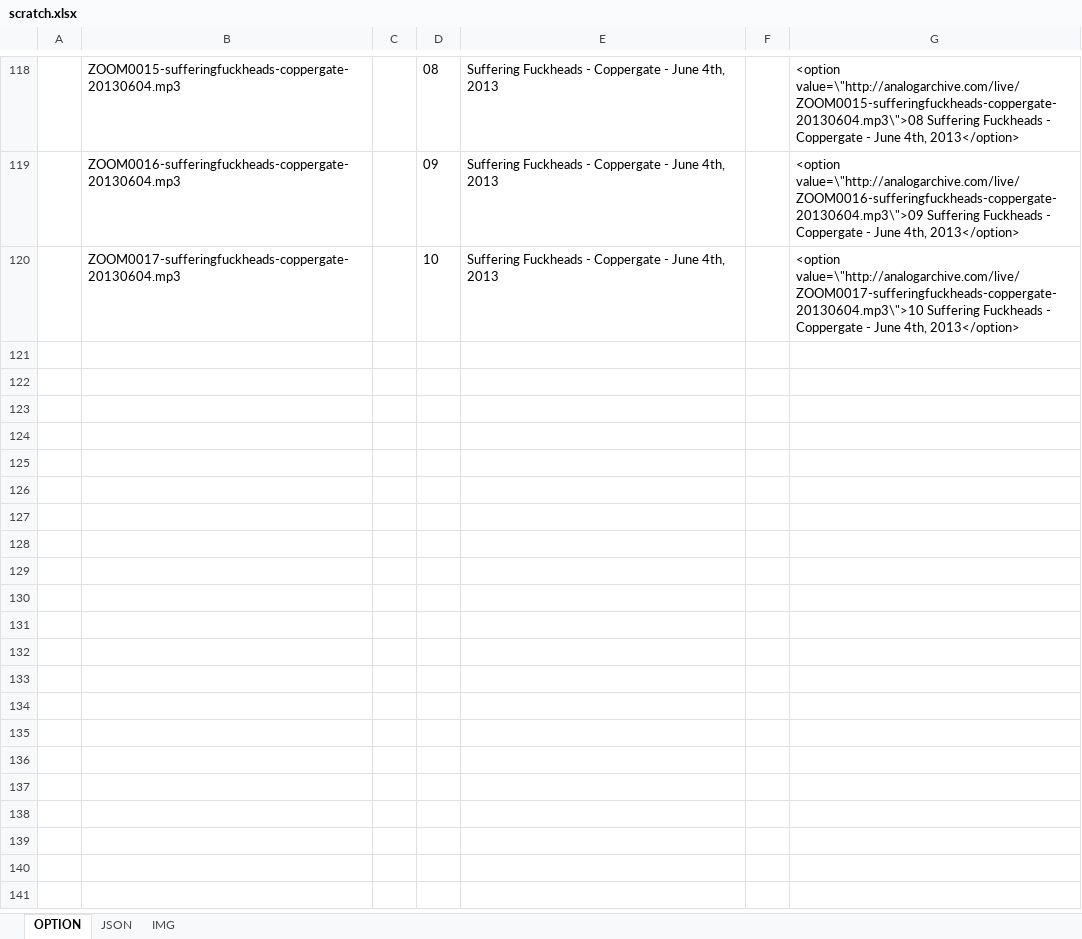
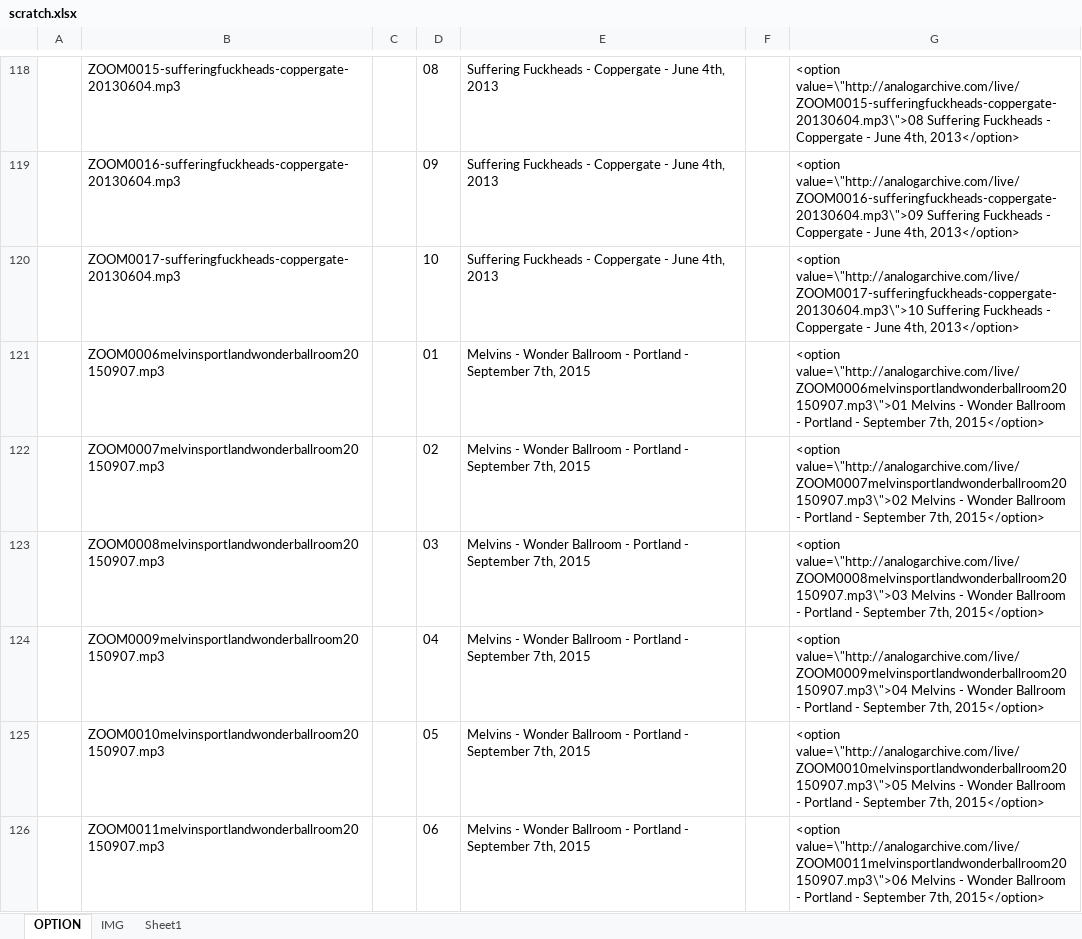
Before and after one commit to jimarasim/nodeDevelopment, an Excel workbook: stuffedanimalwar.com/scratch.xlsx, sheet OPTION, drawn as a sheet; only a part is shown, gaps mark what is left out; values as stored, in another font and other column widths than the file's, no borders; the diff covers the shown part only; the diff names each change by its address in the sheet, - before the commit and + after, or states it on an @@ line.

Commit message:
added the melvins

```diff
--- a/stuffedanimalwar.com/scratch.xlsx (sheet OPTION)
+++ b/stuffedanimalwar.com/scratch.xlsx (sheet OPTION)
-sheet tab: JSON
+sheet tab: Sheet1
+row 121:  | ZOOM0006melvinsportlandwonderballroom20150907.mp3 |  | 01 | Melvins - Wonder Ballroom - Portland - September 7th, 2015 |  | <option value=\"http://analogarchive.com/live/ZOOM0006melvinsportlandwonderballroom20150907.mp3\">01 Melvins - Wonder Ballroom - Portland - September 7th, 2015</option>
+row 122:  | ZOOM0007melvinsportlandwonderballroom20150907.mp3 |  | 02 | Melvins - Wonder Ballroom - Portland - September 7th, 2015 |  | <option value=\"http://analogarchive.com/live/ZOOM0007melvinsportlandwonderballroom20150907.mp3\">02 Melvins - Wonder Ballroom - Portland - September 7th, 2015</option>
+row 123:  | ZOOM0008melvinsportlandwonderballroom20150907.mp3 |  | 03 | Melvins - Wonder Ballroom - Portland - September 7th, 2015 |  | <option value=\"http://analogarchive.com/live/ZOOM0008melvinsportlandwonderballroom20150907.mp3\">03 Melvins - Wonder Ballroom - Portland - September 7th, 2015</option>
+row 124:  | ZOOM0009melvinsportlandwonderballroom20150907.mp3 |  | 04 | Melvins - Wonder Ballroom - Portland - September 7th, 2015 |  | <option value=\"http://analogarchive.com/live/ZOOM0009melvinsportlandwonderballroom20150907.mp3\">04 Melvins - Wonder Ballroom - Portland - September 7th, 2015</option>
+row 125:  | ZOOM0010melvinsportlandwonderballroom20150907.mp3 |  | 05 | Melvins - Wonder Ballroom - Portland - September 7th, 2015 |  | <option value=\"http://analogarchive.com/live/ZOOM0010melvinsportlandwonderballroom20150907.mp3\">05 Melvins - Wonder Ballroom - Portland - September 7th, 2015</option>
+row 126:  | ZOOM0011melvinsportlandwonderballroom20150907.mp3 |  | 06 | Melvins - Wonder Ballroom - Portland - September 7th, 2015 |  | <option value=\"http://analogarchive.com/live/ZOOM0011melvinsportlandwonderballroom20150907.mp3\">06 Melvins - Wonder Ballroom - Portland - September 7th, 2015</option>
```
Also changed, not shown: 17 added rows elsewhere in this sheet, 10 other files.
